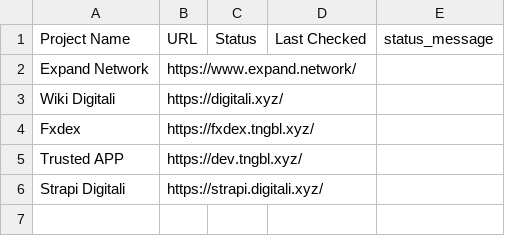
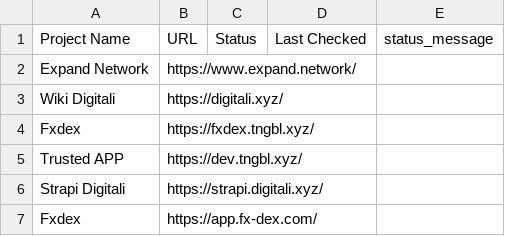
Before and after one commit to HARISH1211998/Dashboard-Functionality, a CSV file: data.csv, drawn as a sheet; the diff names each change by its address in the sheet, - before the commit and + after, or states it on an @@ line.

```diff
--- a/data.csv
+++ b/data.csv
+row 7: Fxdex | https://app.fx-dex.com/
```
